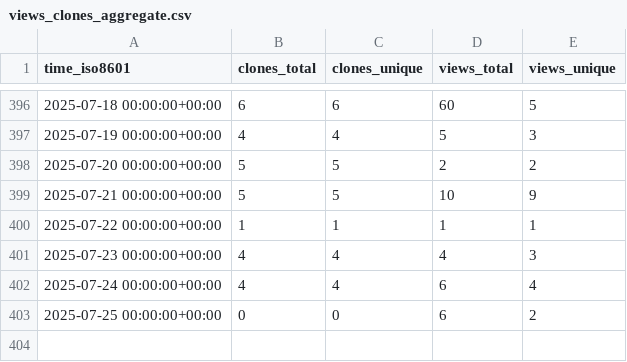
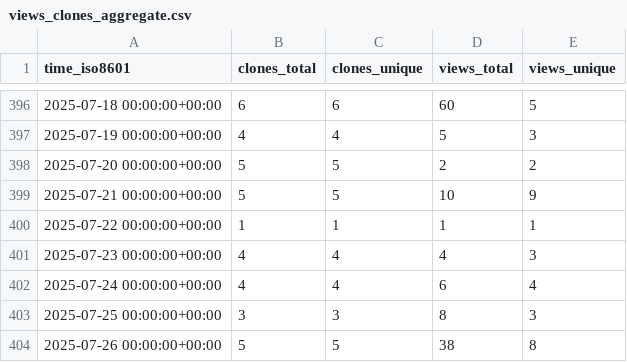
Before and after one commit to vishal2376/git-coach, a CSV file: vishal2376/git-coach/ghrs-data/views_clones_aggregate.csv, drawn as a sheet; only a part is shown, gaps mark what is left out.

```diff
--- a/vishal2376/git-coach/ghrs-data/views_clones_aggregate.csv
+++ b/vishal2376/git-coach/ghrs-data/views_clones_aggregate.csv
@@ -402,2 +402,3 @@ time_iso8601,clones_total,clones_unique,views_total,views_unique
 2025-07-24 00:00:00+00:00,4,4,6,4
-2025-07-25 00:00:00+00:00,0,0,6,2
+2025-07-25 00:00:00+00:00,3,3,8,3
+2025-07-26 00:00:00+00:00,5,5,38,8
```
Also changed, not shown: 1 other file.
